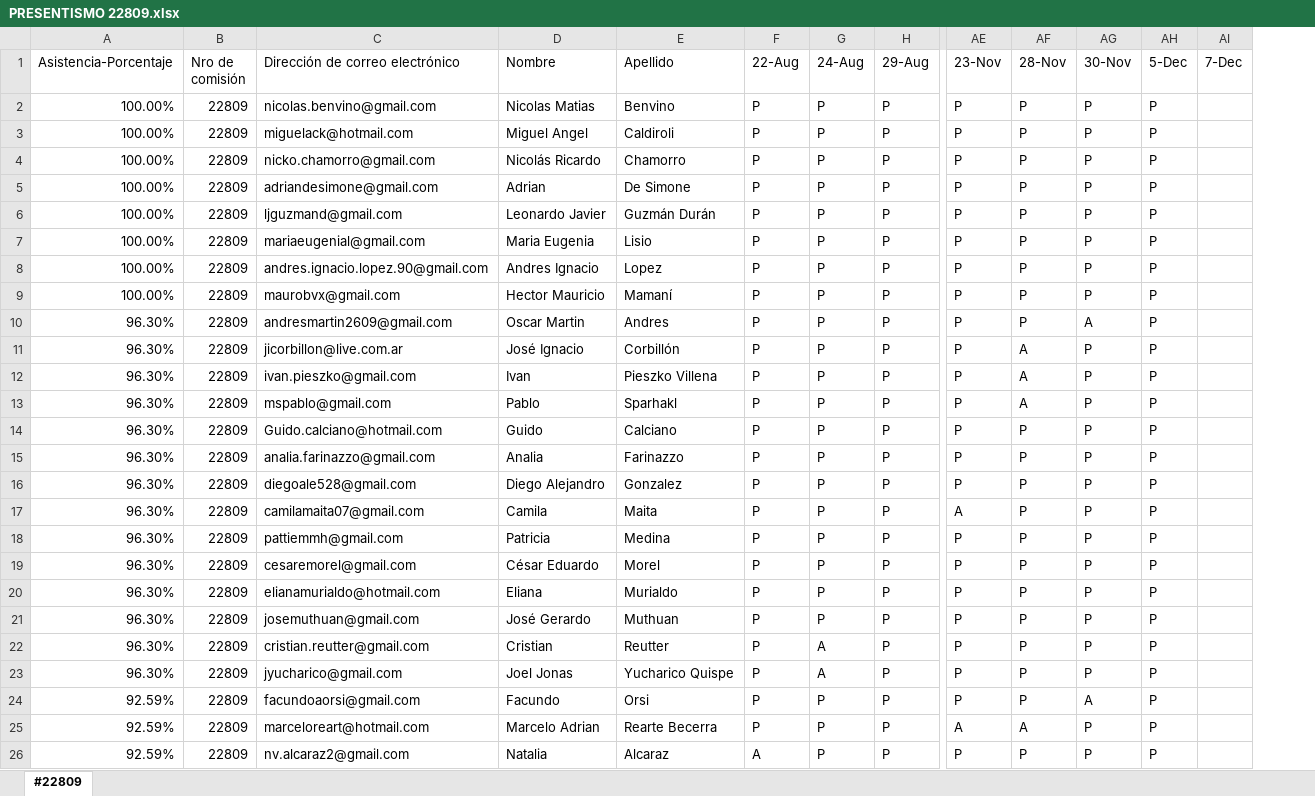
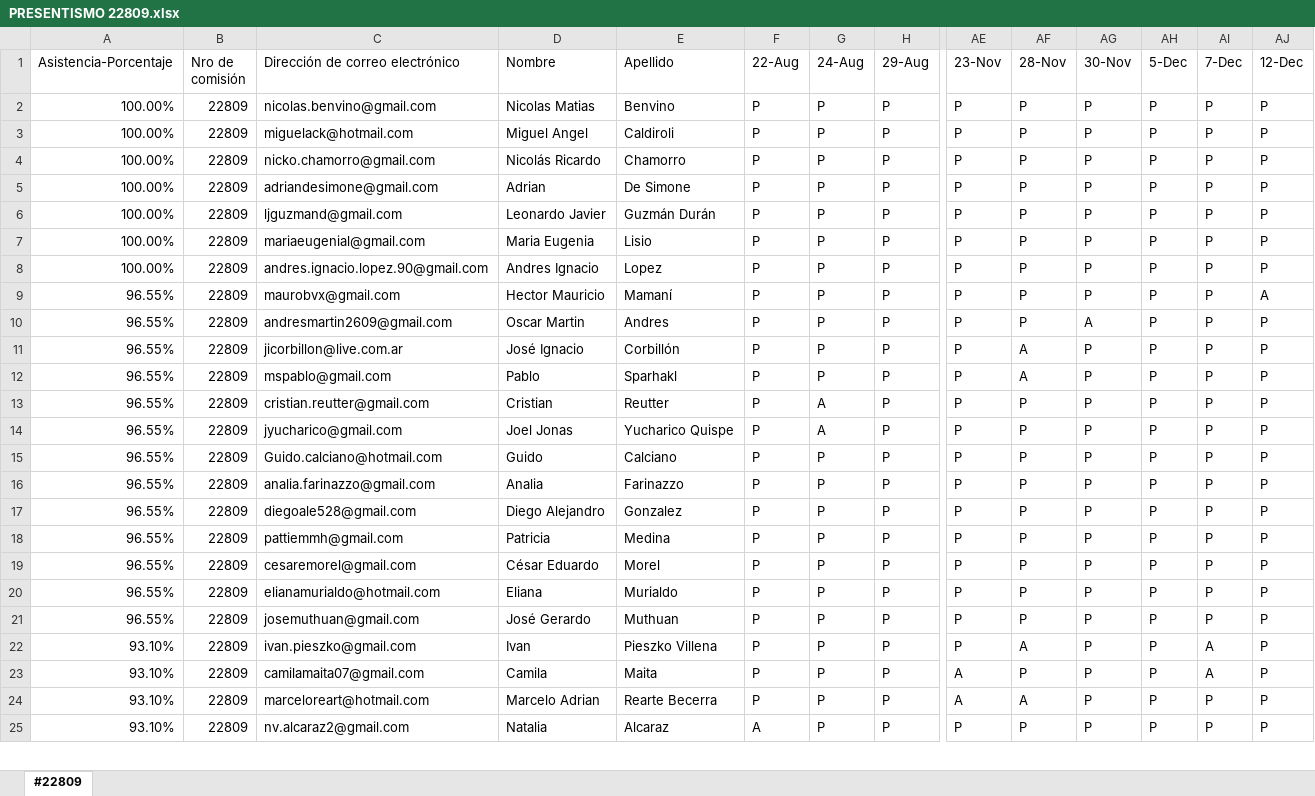
Before and after one commit to DevJumpProf/comision22809, an Excel workbook: PRESENTISMO 22809.xlsx, sheet #22809, drawn as a sheet; only a part is shown, gaps mark what is left out; values as stored, in another font and other column widths than the file's, no cell formats; removed rows and columns are numbered as before the commit, all else as after; rows hold the shown columns only; the diff covers the shown part only; the diff names each change by its address in the sheet, - before the commit and + after, or states it on an @@ line.

```diff
--- a/PRESENTISMO 22809.xlsx (sheet #22809)
+++ b/PRESENTISMO 22809.xlsx (sheet #22809)
+column AJ (12-Dec), rows 2-12: P | P | P | P | P | P | P | A | P | P | P; rows 14-25: all P
-AI2:AI12 (7-Dec): (empty)
+AI2:AI12 (7-Dec): P
-A9 (Asistencia-Porcentaje): 100.00%
+A9 (Asistencia-Porcentaje): 96.55%
-A10:A12 (Asistencia-Porcentaje): 96.30%
+A10:A12 (Asistencia-Porcentaje): 96.55%
-C12 (Dirección de correo electrónico): ivan.pieszko@gmail.com
+C12 (Dirección de correo electrónico): mspablo@gmail.com
-D12 (Nombre): Ivan
+D12 (Nombre): Pablo
-E12 (Apellido): Pieszko Villena
+E12 (Apellido): Sparhakl
+row 13: 96.55% | 22809 | cristian.reutter@gmail.com | Cristian | Reutter | P | A | P | P | P | P | P | P | P
-A14:A17 (Asistencia-Porcentaje): 96.30%
+A14:A17 (Asistencia-Porcentaje): 96.55%
-C14 (Dirección de correo electrónico): mspablo@gmail.com
+C14 (Dirección de correo electrónico): jyucharico@gmail.com
-D14 (Nombre): Pablo
+D14 (Nombre): Joel Jonas
-E14 (Apellido): Sparhakl
+E14 (Apellido): Yucharico Quispe
-G14 (24-Aug): P
+G14 (24-Aug): A
-AF14 (28-Nov): A
+AF14 (28-Nov): P
-AI14:AI17 (7-Dec): (empty)
+AI14:AI17 (7-Dec): P
-row 17: 96.30% | 22809 | camilamaita07@gmail.com | Camila | Maita | P | P | P | A | P | P | P
-A18:A21 (Asistencia-Porcentaje): 96.30%
+A18:A21 (Asistencia-Porcentaje): 96.55%
-AI18:AI21 (7-Dec): (empty)
+AI18:AI21 (7-Dec): P
-A22:A23 (Asistencia-Porcentaje): 96.30%
+A22:A23 (Asistencia-Porcentaje): 93.10%
-C22 (Dirección de correo electrónico): cristian.reutter@gmail.com
+C22 (Dirección de correo electrónico): ivan.pieszko@gmail.com
-D22 (Nombre): Cristian
+D22 (Nombre): Ivan
-E22 (Apellido): Reutter
+E22 (Apellido): Pieszko Villena
-G22:G23 (24-Aug): A
+G22:G23 (24-Aug): P
-AF22 (28-Nov): P
+AF22 (28-Nov): A
-AI22:AI23 (7-Dec): (empty)
+AI22:AI23 (7-Dec): A
-C23 (Dirección de correo electrónico): jyucharico@gmail.com
+C23 (Dirección de correo electrónico): camilamaita07@gmail.com
-D23 (Nombre): Joel Jonas
+D23 (Nombre): Camila
-E23 (Apellido): Yucharico Quispe
+E23 (Apellido): Maita
-AE23 (23-Nov): P
+AE23 (23-Nov): A
-row 24: 92.59% | 22809 | facundoaorsi@gmail.com | Facundo | Orsi | P | P | P | P | P | A | P
-A24:A25 (Asistencia-Porcentaje): 92.59%
+A24:A25 (Asistencia-Porcentaje): 93.10%
-AI24:AI25 (7-Dec): (empty)
+AI24:AI25 (7-Dec): P
```
Also changed, not shown: 8 added rows, 7 removed rows and 150 edited cells elsewhere in this sheet, cell formats, formulas that keep their value, 20 other files.
